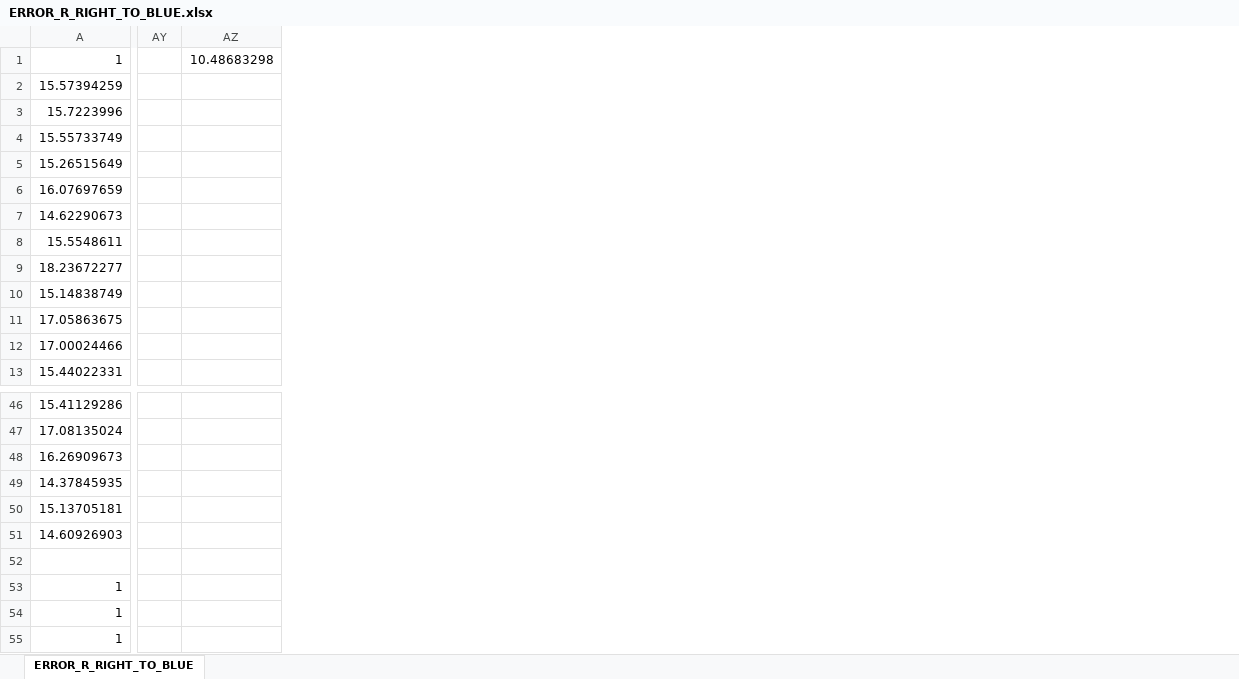
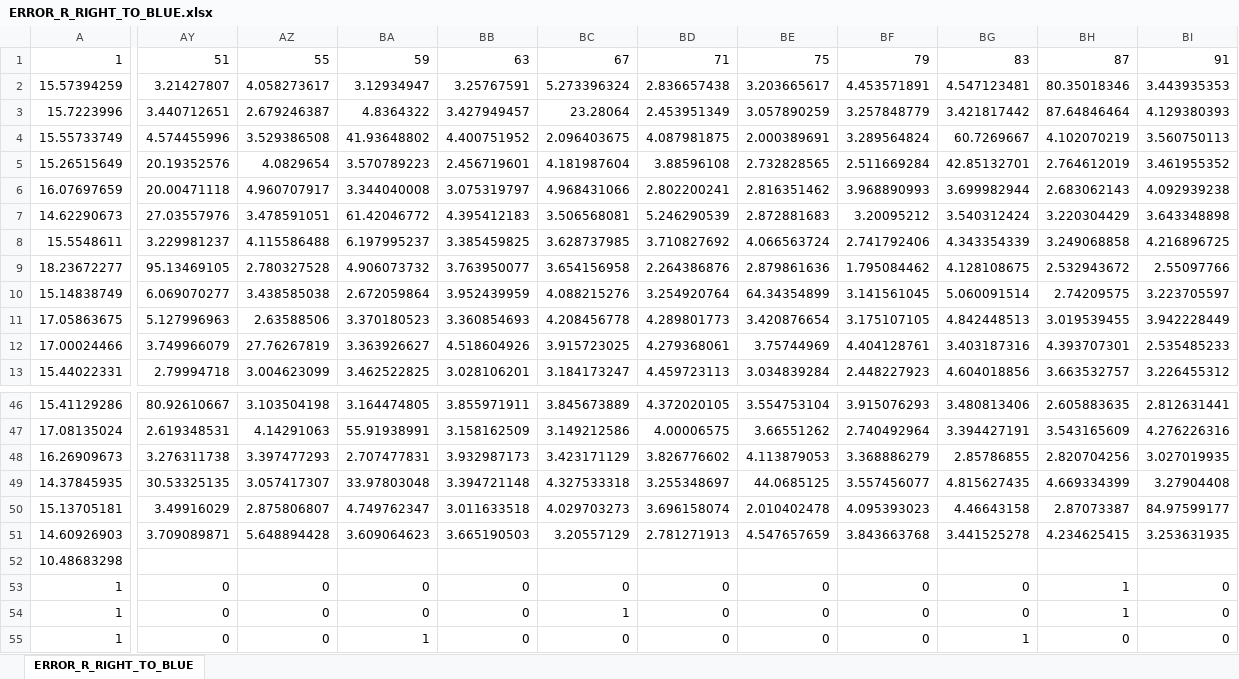
Before and after one commit to TetsuyaKomota/GitforEclipseTest, an Excel workbook: IntentionLearning/log/ERROR_R/xlsx形式/ERROR_R_RIGHT_TO_BLUE.xlsx, sheet ERROR_R_RIGHT_TO_BLUE, drawn as a sheet; only a part is shown, gaps mark what is left out; values as stored, in another font and other column widths than the file's, no borders; charts and pictures not drawn; removed rows and columns are numbered as before the commit, all else as after; the diff covers the shown part only; the diff names each change by its address in the sheet, - before the commit and + after, or states it on an @@ line.

```diff
--- a/IntentionLearning/log/ERROR_R/xlsx形式/ERROR_R_RIGHT_TO_BLUE.xlsx (sheet ERROR_R_RIGHT_TO_BLUE)
+++ b/IntentionLearning/log/ERROR_R/xlsx形式/ERROR_R_RIGHT_TO_BLUE.xlsx (sheet ERROR_R_RIGHT_TO_BLUE)
-column AY, empty
-column AZ, row 1: 10.48683298
+column AY, rows 1-13: 51 | 3.21427807 | 3.440712651 | 4.574455996 | 20.19352576 | 20.00471118 | 27.03557976 | 3.229981237 | 95.13469105 | 6.069070277 | 5.127996963 | 3.749966079 | 2.79994718; rows 46-55: 80.92610667 | 2.619348531 | 3.276311738 | 30.53325135 | 3.49916029 | 3.709089871 |  | 0 | 0 | 0
+column AZ, rows 1-13: 55 | 4.058273617 | 2.679246387 | 3.529386508 | 4.0829654 | 4.960707917 | 3.478591051 | 4.115586488 | 2.780327528 | 3.438585038 | 2.63588506 | 27.76267819 | 3.004623099; rows 46-55: 3.103504198 | 4.14291063 | 3.397477293 | 3.057417307 | 2.875806807 | 5.648894428 |  | 0 | 0 | 0
+column BA, rows 1-13: 59 | 3.12934947 | 4.8364322 | 41.93648802 | 3.570789223 | 3.344040008 | 61.42046772 | 6.197995237 | 4.906073732 | 2.672059864 | 3.370180523 | 3.363926627 | 3.462522825; rows 46-55: 3.164474805 | 55.91938991 | 2.707477831 | 33.97803048 | 4.749762347 | 3.609064623 |  | 0 | 0 | 1
+column BB, rows 1-13: 63 | 3.25767591 | 3.427949457 | 4.400751952 | 2.456719601 | 3.075319797 | 4.395412183 | 3.385459825 | 3.763950077 | 3.952439959 | 3.360854693 | 4.518604926 | 3.028106201; rows 46-55: 3.855971911 | 3.158162509 | 3.932987173 | 3.394721148 | 3.011633518 | 3.665190503 |  | 0 | 0 | 0
+column BC, rows 1-13: 67 | 5.273396324 | 23.28064 | 2.096403675 | 4.181987604 | 4.968431066 | 3.506568081 | 3.628737985 | 3.654156958 | 4.088215276 | 4.208456778 | 3.915723025 | 3.184173247; rows 46-55: 3.845673889 | 3.149212586 | 3.423171129 | 4.327533318 | 4.029703273 | 3.20557129 |  | 0 | 1 | 0
+column BD, rows 1-13: 71 | 2.836657438 | 2.453951349 | 4.087981875 | 3.88596108 | 2.802200241 | 5.246290539 | 3.710827692 | 2.264386876 | 3.254920764 | 4.289801773 | 4.279368061 | 4.459723113; rows 46-55: 4.372020105 | 4.00006575 | 3.826776602 | 3.255348697 | 3.696158074 | 2.781271913 |  | 0 | 0 | 0
+column BE, rows 1-13: 75 | 3.203665617 | 3.057890259 | 2.000389691 | 2.732828565 | 2.816351462 | 2.872881683 | 4.066563724 | 2.879861636 | 64.34354899 | 3.420876654 | 3.75744969 | 3.034839284; rows 46-55: 3.554753104 | 3.66551262 | 4.113879053 | 44.0685125 | 2.010402478 | 4.547657659 |  | 0 | 0 | 0
+column BF, rows 1-13: 79 | 4.453571891 | 3.257848779 | 3.289564824 | 2.511669284 | 3.968890993 | 3.20095212 | 2.741792406 | 1.795084462 | 3.141561045 | 3.175107105 | 4.404128761 | 2.448227923; rows 46-55: 3.915076293 | 2.740492964 | 3.368886279 | 3.557456077 | 4.095393023 | 3.843663768 |  | 0 | 0 | 0
+column BG, rows 1-13: 83 | 4.547123481 | 3.421817442 | 60.7269667 | 42.85132701 | 3.699982944 | 3.540312424 | 4.343354339 | 4.128108675 | 5.060091514 | 4.842448513 | 3.403187316 | 4.604018856; rows 46-55: 3.480813406 | 3.394427191 | 2.85786855 | 4.815627435 | 4.46643158 | 3.441525278 |  | 0 | 0 | 1
+column BH, rows 1-13: 87 | 80.35018346 | 87.64846464 | 4.102070219 | 2.764612019 | 2.683062143 | 3.220304429 | 3.249068858 | 2.532943672 | 2.74209575 | 3.019539455 | 4.393707301 | 3.663532757; rows 46-55: 2.605883635 | 3.543165609 | 2.820704256 | 4.669334399 | 2.87073387 | 4.234625415 |  | 1 | 1 | 0
+column BI, rows 1-13: 91 | 3.443935353 | 4.129380393 | 3.560750113 | 3.461955352 | 4.092939238 | 3.643348898 | 4.216896725 | 2.55097766 | 3.223705597 | 3.942228449 | 2.535485233 | 3.226455312; rows 46-55: 2.812631441 | 4.276226316 | 3.027019935 | 3.27904408 | 84.97599177 | 3.253631935 |  | 0 | 0 | 0
-A52: (empty)
+A52: 10.48683298
```
Also changed, not shown: 28 added columns elsewhere in this sheet, formulas that keep their value, charts or pictures, IntentionLearning/log/ERROR_R/xlsx形式/ERROR_R_NEAR_BY_ORANGE.xlsx, 29 other files.
